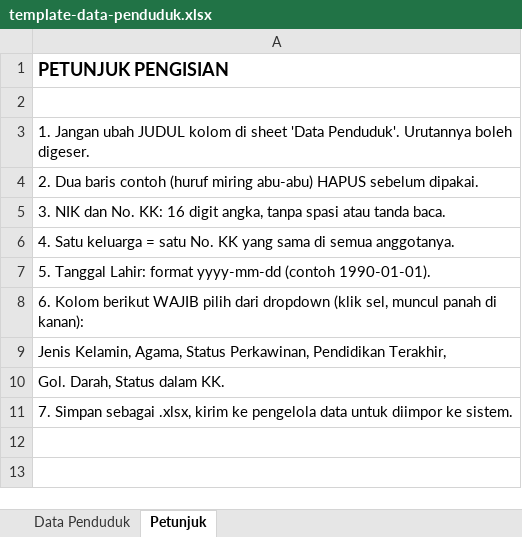
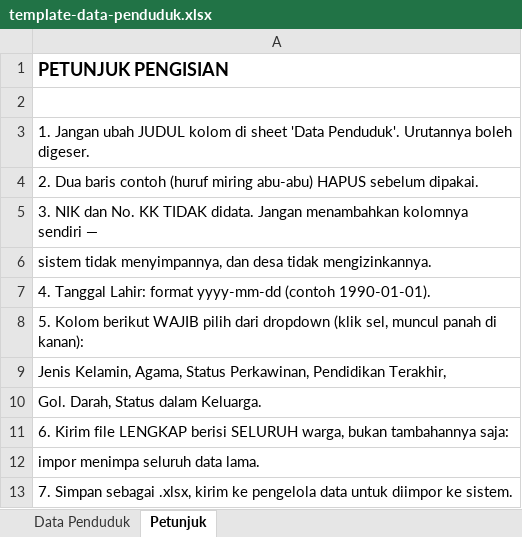
Before and after one commit to KullyanHubbard/Web-Gadingkulon, an Excel workbook: docs/template-data-penduduk.xlsx, sheet Petunjuk, drawn as a sheet; values as stored, in another font and other column widths than the file's, no borders; the diff names each change by its address in the sheet, - before the commit and + after, or states it on an @@ line.

```diff
--- a/docs/template-data-penduduk.xlsx (sheet Petunjuk)
+++ b/docs/template-data-penduduk.xlsx (sheet Petunjuk)
-A5: …dan No. KK: 16 digit angka, tanpa spasi atau tanda baca.
+A5: …dan No. KK TIDAK didata. Jangan menambahkan kolomnya sendiri —
-A6: 4. Satu keluarga = satu No. KK yang sama di semua anggotanya.
+A6: sistem tidak menyimpannya, dan desa tidak mengizinkannya.
-A7: 5. Tanggal Lahir:…
+A7: 4. Tanggal Lahir:…
-A8: 6. Kolom berikut…
+A8: 5. Kolom berikut…
-A10: Gol. Darah, Status dalam KK.
+A10: Gol. Darah, Status dalam Keluarga.
+row 11: 6. Kirim file LENGKAP berisi SELURUH warga, bukan tambahannya saja:
+row 12: impor menimpa seluruh data lama.
```
Also changed, not shown: sheet Data Penduduk, 3 other files.
